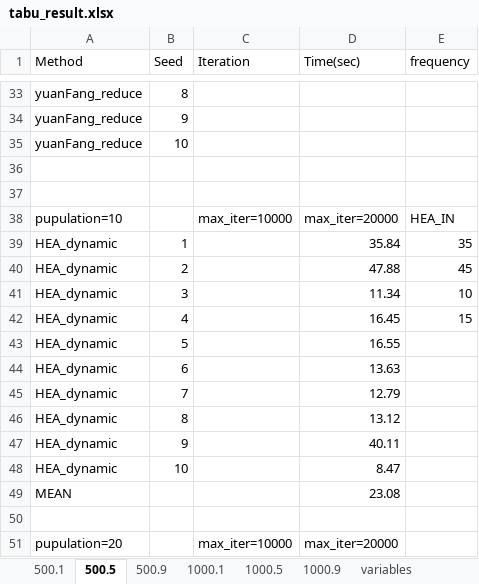
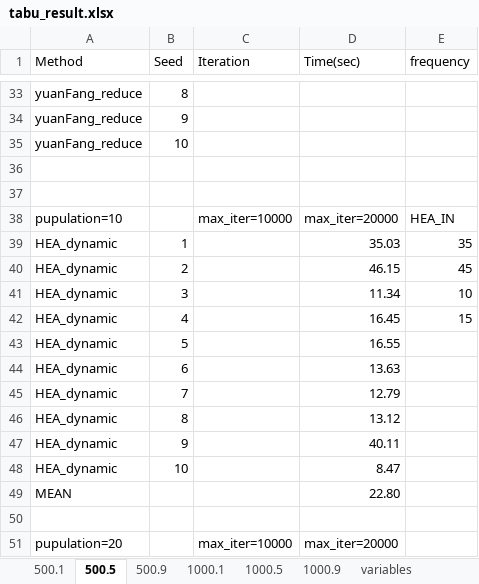
Before and after one commit to ssfc/npbenchmark, an Excel workbook: npbenchmark-main/tabucol_vector/tabu_result.xlsx, sheet 500.5, drawn as a sheet; only a part is shown, gaps mark what is left out; values as stored, in another font and other column widths than the file's, no borders; the diff names each change by its address in the sheet, - before the commit and + after, or states it on an @@ line.

```diff
--- a/npbenchmark-main/tabucol_vector/tabu_result.xlsx (sheet 500.5)
+++ b/npbenchmark-main/tabucol_vector/tabu_result.xlsx (sheet 500.5)
-D39 (Time(sec)): 35.84
+D39 (Time(sec)): 35.03
-D40 (Time(sec)): 47.88
+D40 (Time(sec)): 46.15
-D49 (Time(sec)): 23.08
+D49 (Time(sec)): 22.80
```
Also changed, not shown: sheet 500.1, 20 other files.
